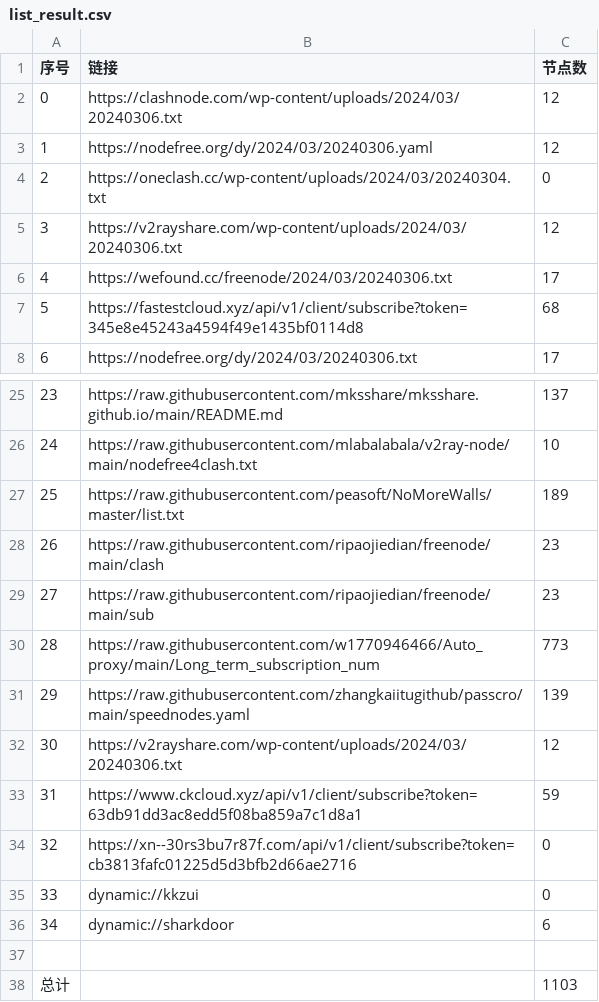
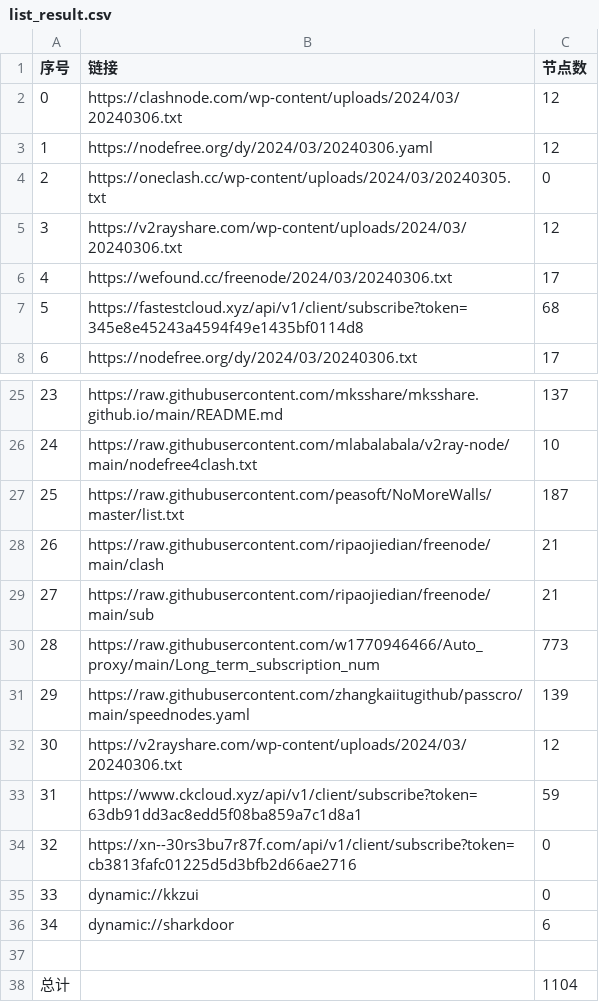
Before and after one commit to wudongdefeng/free, a CSV file: freevm/list_result.csv, drawn as a sheet; only a part is shown, gaps mark what is left out.

```diff
--- a/freevm/list_result.csv
+++ b/freevm/list_result.csv
@@ -3,3 +3,3 @@
 1,https://nodefree.org/dy/2024/03/20240306.yaml,12
-2,https://oneclash.cc/wp-content/uploads/2024/03/20240304.txt,0
+2,https://oneclash.cc/wp-content/uploads/2024/03/20240305.txt,0
 3,https://v2rayshare.com/wp-content/uploads/2024/03/20240306.txt,12
@@ -26,5 +26,5 @@
 24,https://raw.githubusercontent.com/mlabalabala/v2ray-node/main/nodefree4clash.txt,10
-25,https://raw.githubusercontent.com/peasoft/NoMoreWalls/master/list.txt,189
-26,https://raw.githubusercontent.com/ripaojiedian/freenode/main/clash,23
-27,https://raw.githubusercontent.com/ripaojiedian/freenode/main/sub,23
+25,https://raw.githubusercontent.com/peasoft/NoMoreWalls/master/list.txt,187
+26,https://raw.githubusercontent.com/ripaojiedian/freenode/main/clash,21
+27,https://raw.githubusercontent.com/ripaojiedian/freenode/main/sub,21
 28,https://raw.githubusercontent.com/w1770946466/Auto_proxy/main/Long_term_subscription_num,773
@@ -37,2 +37,2 @@
 
-总计,,1103
+总计,,1104
```
Also changed, not shown: 13 other files.
